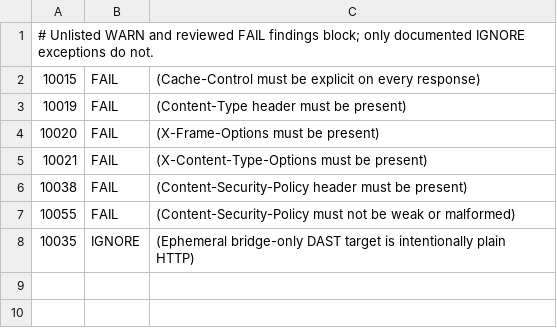
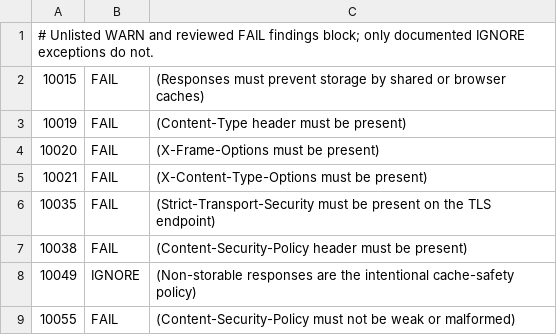
Before and after one commit to novaferrydianto/devsecops-with-github-actions-end-to-end-nodejs-project, a TSV file: .zap/rules.tsv, drawn as a sheet.

Commit message:
ci: serve DAST target over ephemeral TLS

```diff
--- a/.zap/rules.tsv
+++ b/.zap/rules.tsv
@@ -1,3 +1,3 @@
 # Unlisted WARN and reviewed FAIL findings block; only documented IGNORE exceptions do not.
-10015	FAIL	(Cache-Control must be explicit on every response)
+10015	FAIL	(Responses must prevent storage by shared or browser caches)
 10019	FAIL	(Content-Type header must be present)
@@ -5,4 +5,5 @@
 10021	FAIL	(X-Content-Type-Options must be present)
+10035	FAIL	(Strict-Transport-Security must be present on the TLS endpoint)
 10038	FAIL	(Content-Security-Policy header must be present)
+10049	IGNORE	(Non-storable responses are the intentional cache-safety policy)
 10055	FAIL	(Content-Security-Policy must not be weak or malformed)
-10035	IGNORE	(Ephemeral bridge-only DAST target is intentionally plain HTTP)
```
Also changed, not shown: 4 other files.
